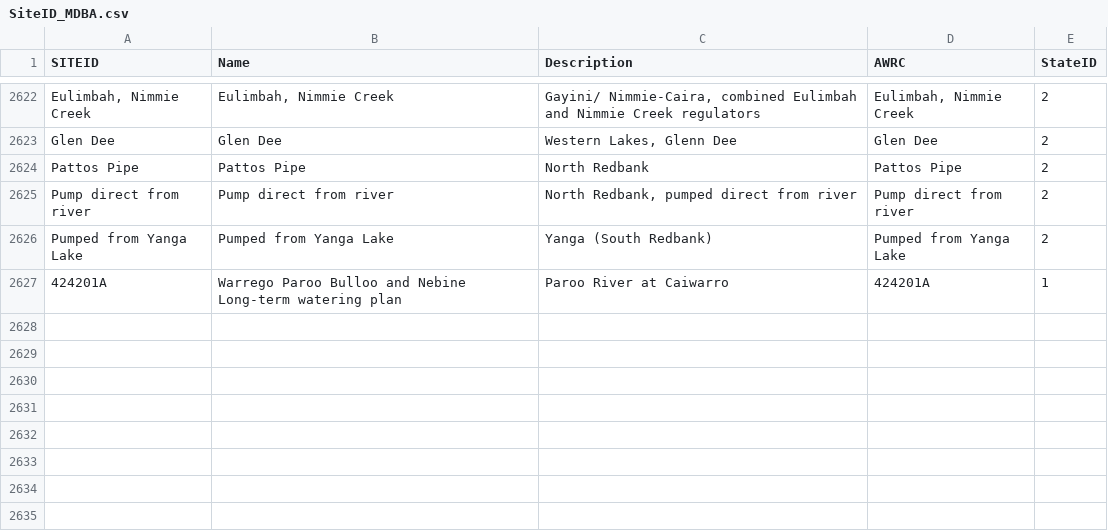
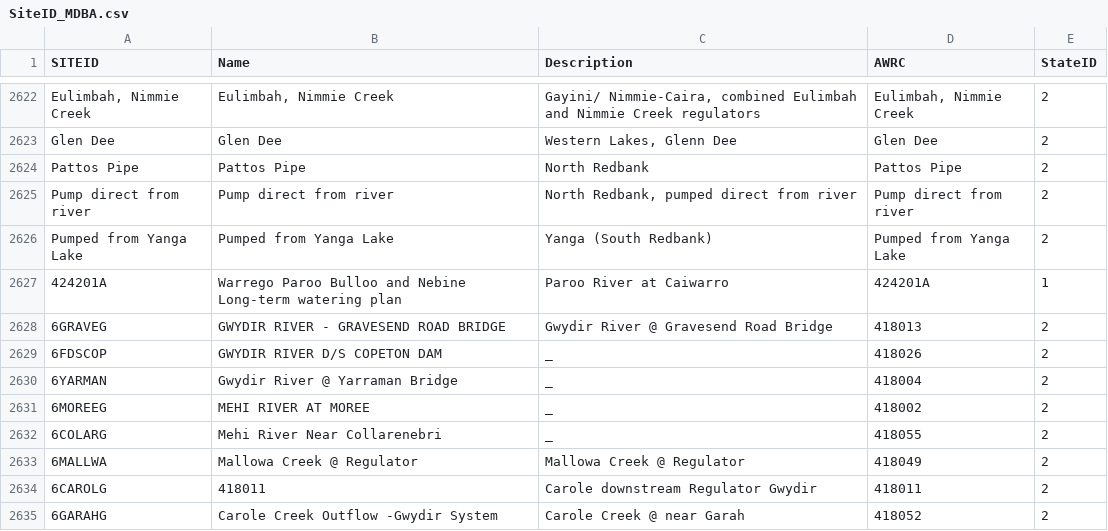
Before and after one commit to MDBAuth/EWR_tool, a CSV file: py_ewr/model_metadata/SiteID_MDBA.csv, drawn as a sheet; only a part is shown, gaps mark what is left out.

Commit message:
Added new gauge names to siteID_MDBA.csv

```diff
--- a/py_ewr/model_metadata/SiteID_MDBA.csv
+++ b/py_ewr/model_metadata/SiteID_MDBA.csv
@@ -2627 +2627,9 @@ Pumped from Yanga Lake,Pumped from Yanga Lake,Yanga (South  Redbank),Pumped from
 424201A,Warrego Paroo Bulloo and Nebine Long-term watering plan,Paroo River at Caiwarro,424201A,1
+6GRAVEG,GWYDIR RIVER - GRAVESEND ROAD BRIDGE,Gwydir River @ Gravesend Road Bridge, 418013,2
+6FDSCOP,GWYDIR RIVER D/S COPETON DAM,_,418026,2
+6YARMAN,Gwydir River @ Yarraman Bridge,_,418004,2
+6MOREEG,MEHI RIVER AT MOREE,_,418002,2
+6COLARG,Mehi River Near Collarenebri,_,418055,2
+6MALLWA,Mallowa Creek @ Regulator,Mallowa Creek @ Regulator,418049,2
+6CAROLG,418011,Carole downstream Regulator Gwydir,418011,2
+6GARAHG,Carole Creek Outflow -Gwydir System,Carole Creek @ near Garah,418052,2
```
